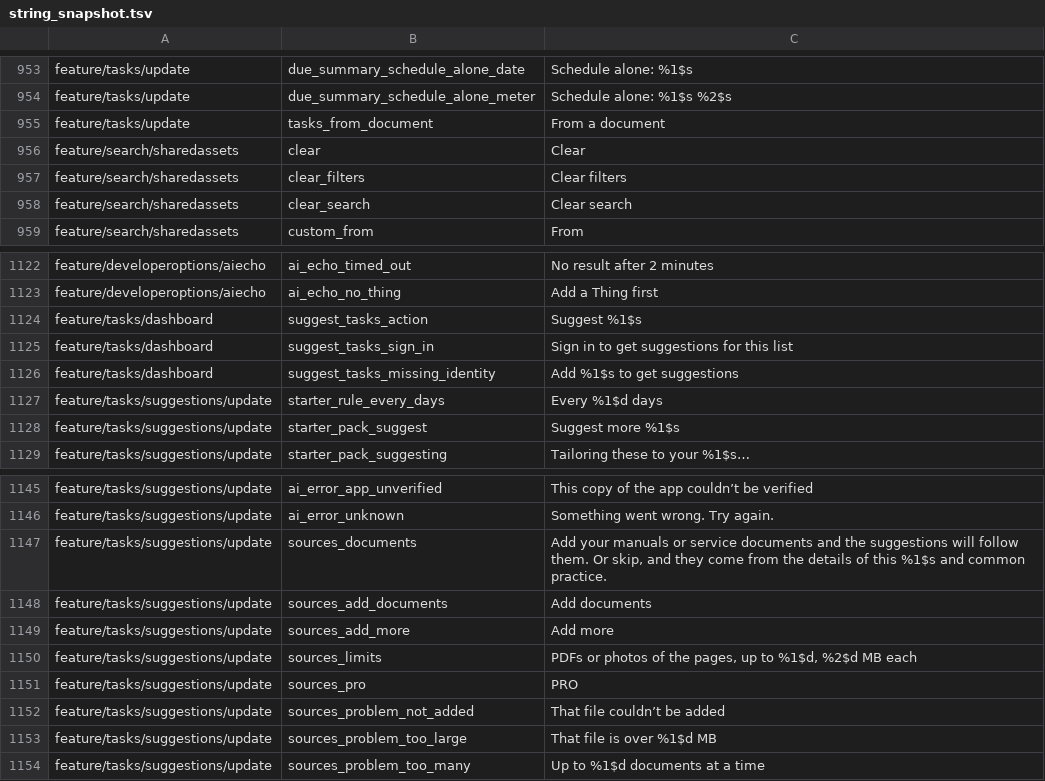
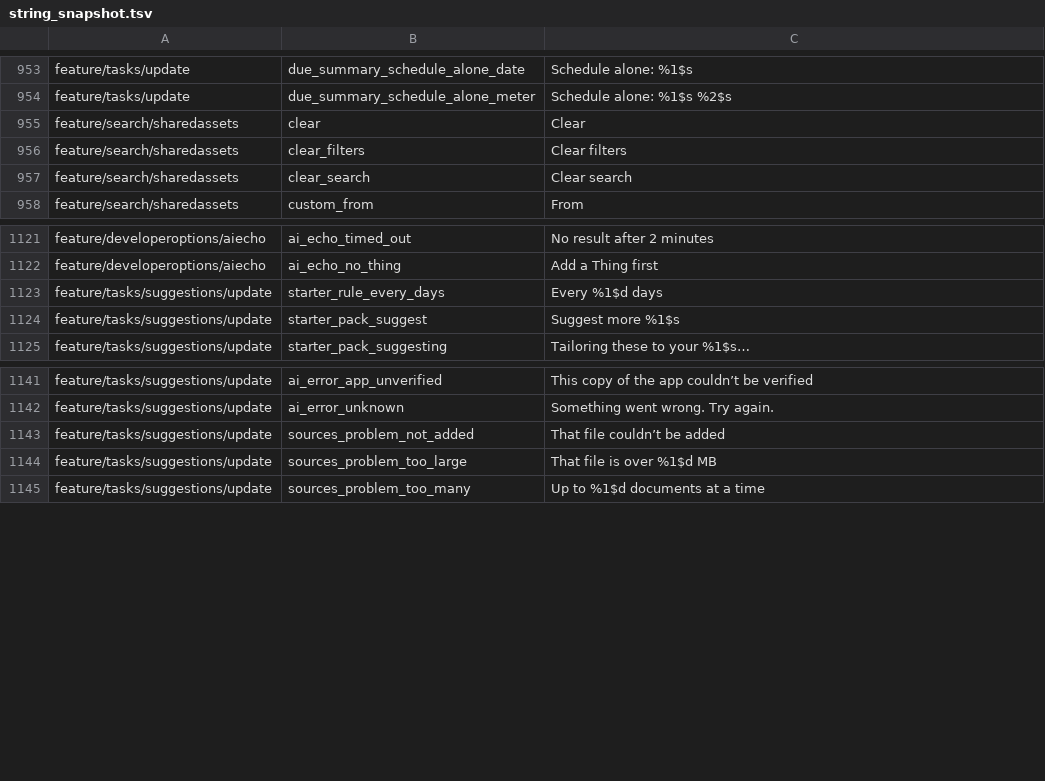
Before and after one commit to fz172/squawkit, a TSV file: core/template/src/androidHostTest/resources/string_snapshot.tsv, drawn as a sheet; only a part is shown, gaps mark what is left out.

```diff
--- a/core/template/src/androidHostTest/resources/string_snapshot.tsv
+++ b/core/template/src/androidHostTest/resources/string_snapshot.tsv
@@ -954,3 +954,2 @@ feature/tasks/update	due_summary_schedule_alone_date	Schedule alone: %1$s
 feature/tasks/update	due_summary_schedule_alone_meter	Schedule alone: %1$s %2$s
-feature/tasks/update	tasks_from_document	From a document
 feature/search/sharedassets	clear	Clear
@@ -1123,5 +1122,2 @@ feature/developeroptions/aiecho	ai_echo_timed_out	No result after 2 minutes
 feature/developeroptions/aiecho	ai_echo_no_thing	Add a Thing first
-feature/tasks/dashboard	suggest_tasks_action	Suggest %1$s
-feature/tasks/dashboard	suggest_tasks_sign_in	Sign in to get suggestions for this list
-feature/tasks/dashboard	suggest_tasks_missing_identity	Add %1$s to get suggestions
 feature/tasks/suggestions/update	starter_rule_every_days	Every %1$d days
@@ -1146,7 +1142,2 @@ feature/tasks/suggestions/update	ai_error_app_unverified	This copy of the app co
 feature/tasks/suggestions/update	ai_error_unknown	Something went wrong. Try again.
-feature/tasks/suggestions/update	sources_documents	Add your manuals or service documents and the suggestions will follow them. Or skip, and they come from the details of this %1$s and common practice.
-feature/tasks/suggestions/update	sources_add_documents	Add documents
-feature/tasks/suggestions/update	sources_add_more	Add more
-feature/tasks/suggestions/update	sources_limits	PDFs or photos of the pages, up to %1$d, %2$d MB each
-feature/tasks/suggestions/update	sources_pro	PRO
 feature/tasks/suggestions/update	sources_problem_not_added	That file couldn’t be added
```
Also changed, not shown: 25 other files.
